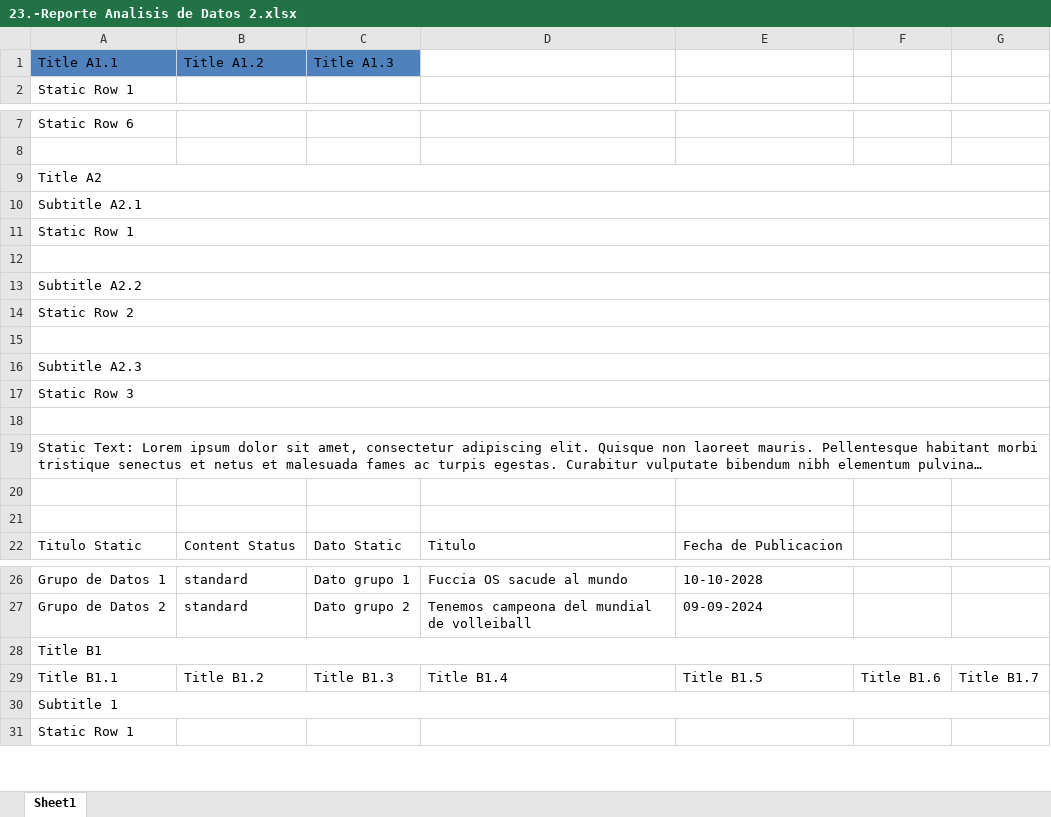
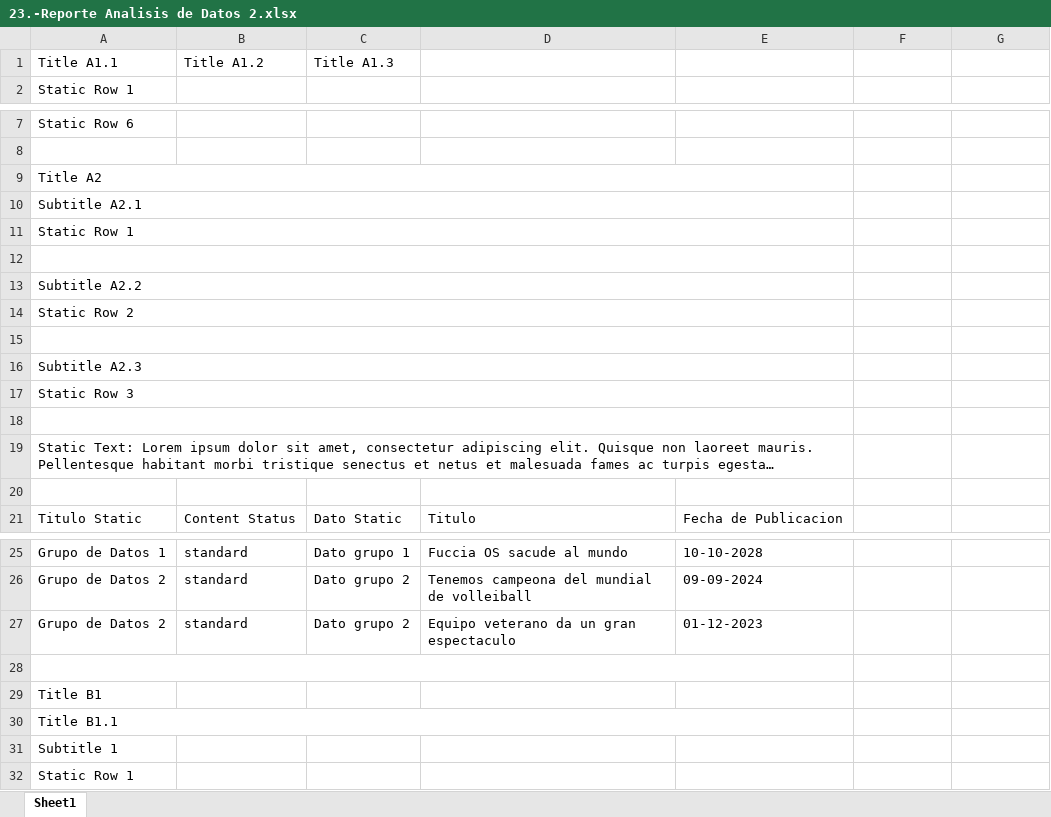
Before and after one commit to dicer0/p_Python_ESP, an Excel workbook: 1.-Data Science/0.-Archivos_Ejercicios_Python/23.-GUI PyQt5 Conexion DataBase/23.-Reporte Analisis de Datos 2.xlsx, sheet Sheet1, drawn as a sheet; only a part is shown, gaps mark what is left out; long unchanged cells end in …; values as stored, in another font and other column widths than the file's, no borders; conditional formats not drawn; removed rows and columns are numbered as before the commit, all else as after; the diff names each change by its address in the sheet, - before the commit and + after, or states it on an @@ line.

Commit message:
MechaBible Mark I: Programming - Python: Arduino GUI Multiple Windows, Database Connection, Data Analysis & Static Data Addition

```diff
--- a/1.-Data Science/0.-Archivos_Ejercicios_Python/23.-GUI PyQt5 Conexion DataBase/23.-Reporte Analisis de Datos 2.xlsx (sheet Sheet1)
+++ b/1.-Data Science/0.-Archivos_Ejercicios_Python/23.-GUI PyQt5 Conexion DataBase/23.-Reporte Analisis de Datos 2.xlsx (sheet Sheet1)
-A1:C1 fill: #4F81BD
+A1:C1 fill: none
-A9:G9 merged
+A9:E9 merged
-A10:G10 merged
+A10:E10 merged
-A11:G11 merged
+A11:E11 merged
-A12:G12 merged
+A12:E12 merged
-A13:G13 merged
+A13:E13 merged
-A14:G14 merged
+A14:E14 merged
-A15:G15 merged
+A15:E15 merged
-A16:G16 merged
+A16:E16 merged
-A17:G17 merged
+A17:E17 merged
-A18:G18 merged
+A18:E18 merged
-A19:G19 merged
+A19:E19 merged
-row 21: (empty)
+row 27: Grupo de Datos 2 | standard | Dato grupo 2 | Equipo veterano da un gran espectaculo | 01-12-2023
+row 28: (empty)
-A28:G28 merged
-row 29: Title B1.1 | Title B1.2 | Title B1.3 | Title B1.4 | Title B1.5 | Title B1.6 | Title B1.7
+row 30: Title B1.1
-A30:G30 merged
```
Also changed, not shown: 2 other files.
